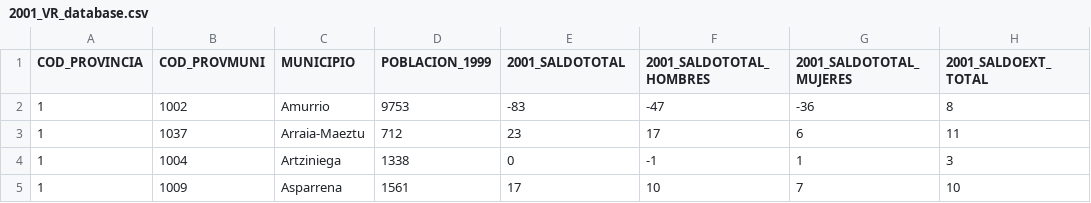
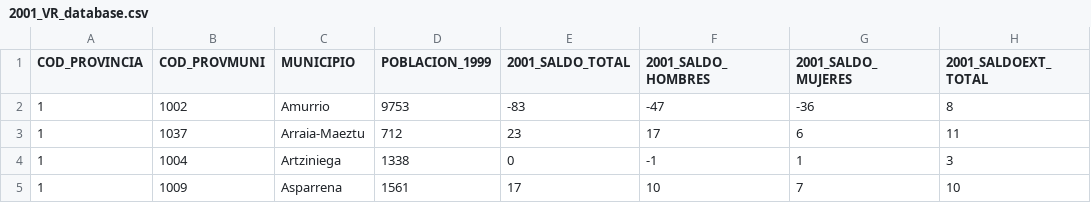
Before and after one commit to petr-ruca/var-residenciales, a CSV file: outputs/2001_VR_database.csv, drawn as a sheet; only a part is shown; the diff names each change by its address in the sheet, - before the commit and + after, or states it on an @@ line.

```diff
--- a/outputs/2001_VR_database.csv
+++ b/outputs/2001_VR_database.csv
-E1: 2001_SALDOTOTAL
+E1: 2001_SALDO_TOTAL
-F1: 2001_SALDOTOTAL_HOMBRES
+F1: 2001_SALDO_HOMBRES
-G1: 2001_SALDOTOTAL_MUJERES
+G1: 2001_SALDO_MUJERES
```
Also changed, not shown: 1 other file.
